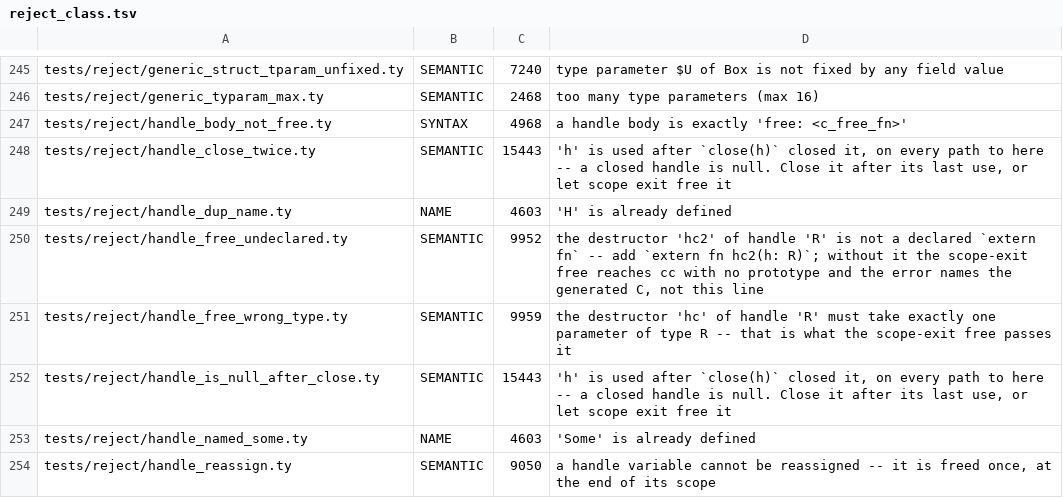
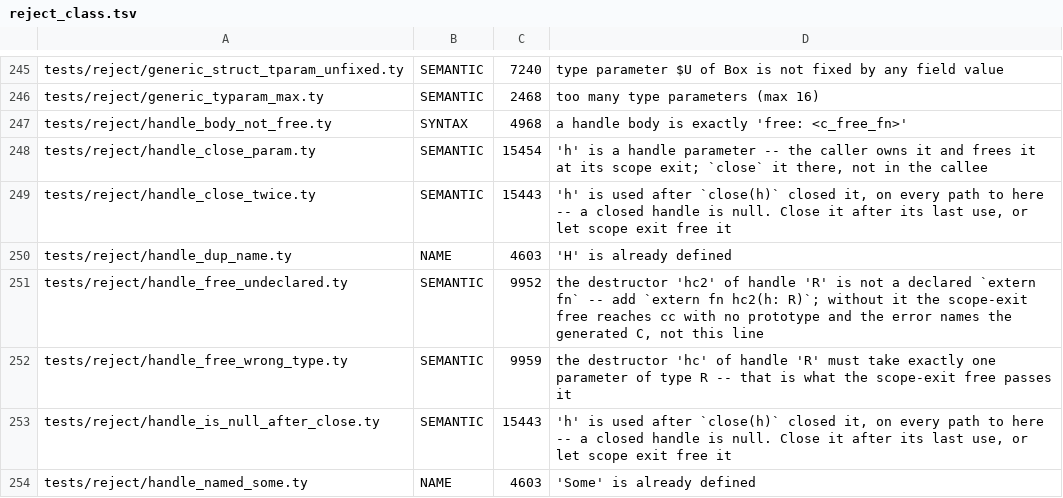
Before and after one commit to StefanVonRanda/tycho, a TSV file: compiler/reject_class.tsv, drawn as a sheet; only a part is shown, gaps mark what is left out; the shorter side is filled out with more unchanged rows; the diff names each change by its address in the sheet, - before the commit and + after, or states it on an @@ line.

Commit message:
fix(ffi): close(h) on a handle parameter double-freed; now a compile error
A handle parameter is a borrow (spec §25, "Borrow on pass"), but close(h)
on one compiled. The callee nulls only its own copy of the void*, so the
caller's scope-exit free ran the destructor a second time. Reproduced with
a destructor that counted its calls: `fn done(h: FRes): close(h)` called
once on an opened handle printed frees=2 live=-1. The emitted C shows
both the callee's `if (h_h) { ffi_res_close(h_h); h_h = 0; }` and the
caller's scope-exit `if (h_h) ffi_res_close(h_h)` on the same pointer.

The rule: close(h) is refused when h is a parameter. That covers function,
lambda and generic-instance parameters. sink/inout handle parameters were
already refused at the declaration, and a closure cannot capture a handle.
The message is word-for-word in both compilers:
  'h' is a handle parameter -- the caller owns it and frees it at its
  scope exit; `close` it there, not in the callee

src/tychoc.c: Var gets a `param` flag. Each of the four parameter
vars_push sites sets it on the same line. close_param_check sits after
main beside shut_mark. No line moved, so no citation moved.
compiler/types/tcheck.ty: VBind gets `param`, set at the fn and lambda
parameter pushes and at compiler/types/zsema.ty@_inst_body. The generic
case diverged until that third site was marked.

Checked: tests/reject/handle_close_param.ty is refused by both compilers.
Probed by hand in both: a lambda parameter, and a generic `fn done(g: $T)`
instantiated at a handle, are refused. Counts moved by 1 (SEMANTIC
295 -> 296, reject 625 -> 626, tree 1410 -> 1411). Docs: spec §25 "Early
close(h)", reference/ffi.md, reference/builtins.md close(h). FRICTION
#130's parameter note is marked FIXED, with a Pinned-by line.

Verified: make ci, parse-check, tychoc1-check, docs-fences,
friction-check-light, corpus-check, ffi, du-check, fh-check and
check_citations all green.
Not checked: Linux and Windows.

```diff
--- a/compiler/reject_class.tsv
+++ b/compiler/reject_class.tsv
+row 248: tests/reject/handle_close_param.ty | SEMANTIC | 15454 | 'h' is a handle parameter -- the caller owns it and frees it at its scope exit; `close` it there, not in the callee
```
Also changed, not shown: 11 other files.
